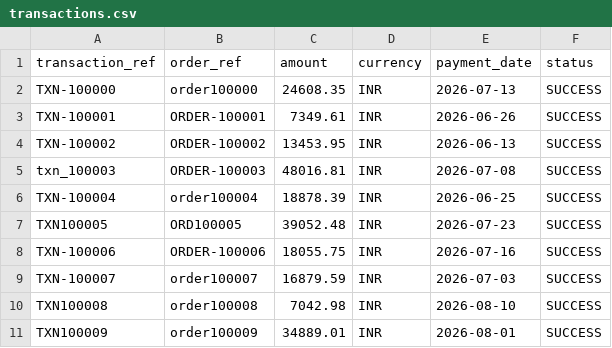
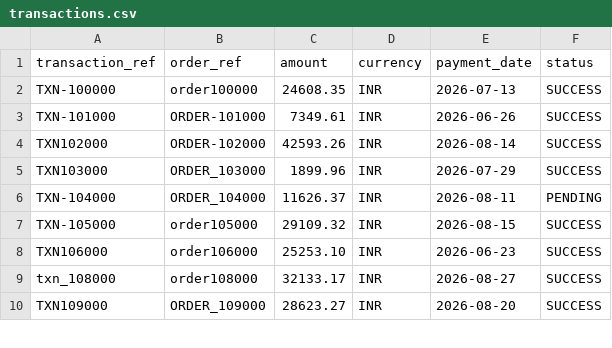
Before and after one commit to Nisha-496/ai-finance-controller, a CSV file: data/demo/transactions.csv, drawn as a sheet; only a part is shown; the diff covers the shown part only.

```diff
--- a/data/demo/transactions.csv
+++ b/data/demo/transactions.csv
@@ -2,10 +2,9 @@ transaction_ref,order_ref,amount,currency,payment_date,status
 TXN-100000,order100000,24608.35,INR,2026-07-13,SUCCESS
-TXN-100001,ORDER-100001,7349.61,INR,2026-06-26,SUCCESS
-TXN-100002,ORDER-100002,13453.95,INR,2026-06-13,SUCCESS
-txn_100003,ORDER-100003,48016.81,INR,2026-07-08,SUCCESS
-TXN-100004,order100004,18878.39,INR,2026-06-25,SUCCESS
-TXN100005,ORD100005,39052.48,INR,2026-07-23,SUCCESS
-TXN-100006,ORDER-100006,18055.75,INR,2026-07-16,SUCCESS
-TXN-100007,order100007,16879.59,INR,2026-07-03,SUCCESS
-TXN100008,order100008,7042.98,INR,2026-08-10,SUCCESS
-TXN100009,order100009,34889.01,INR,2026-08-01,SUCCESS
+TXN-101000,ORDER-101000,7349.61,INR,2026-06-26,SUCCESS
+TXN102000,ORDER-102000,42593.26,INR,2026-08-14,SUCCESS
+TXN103000,ORDER_103000,1899.96,INR,2026-07-29,SUCCESS
+TXN-104000,ORDER_104000,11626.37,INR,2026-08-11,PENDING
+TXN-105000,order105000,29109.32,INR,2026-08-15,SUCCESS
+TXN106000,order106000,25253.10,INR,2026-06-23,SUCCESS
+txn_108000,order108000,32133.17,INR,2026-08-27,SUCCESS
+TXN109000,ORDER_109000,28623.27,INR,2026-08-20,SUCCESS
```
Also changed, not shown: 4 added rows, 4 removed rows and 40 edited cells elsewhere in this file, data/demo/orders.csv, data/demo/settlements.csv, 8 other files.
